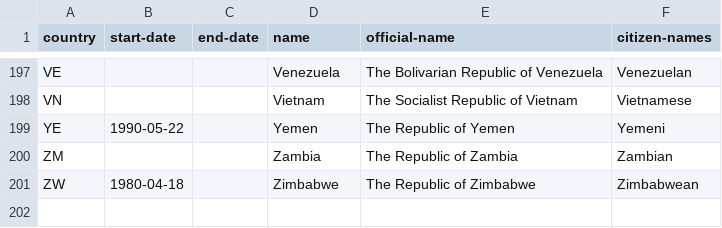
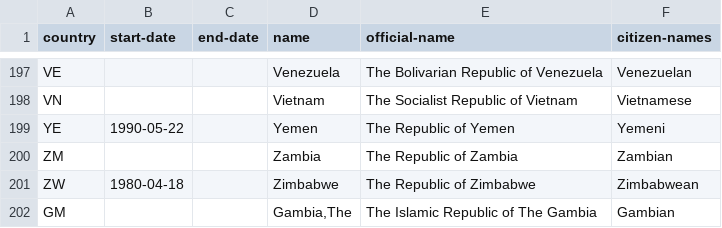
Before and after one commit to openregister/country-data, a TSV file: data/country/countries.tsv, drawn as a sheet; only a part is shown, gaps mark what is left out.

Commit message:
new entry for GM

```diff
--- a/data/country/countries.tsv
+++ b/data/country/countries.tsv
@@ -201 +201,2 @@ ZM			Zambia	The Republic of Zambia	Zambian
 ZW	1980-04-18		Zimbabwe	The Republic of Zimbabwe	Zimbabwean
+GM			Gambia,The	The Islamic Republic of The Gambia	Gambian
```
